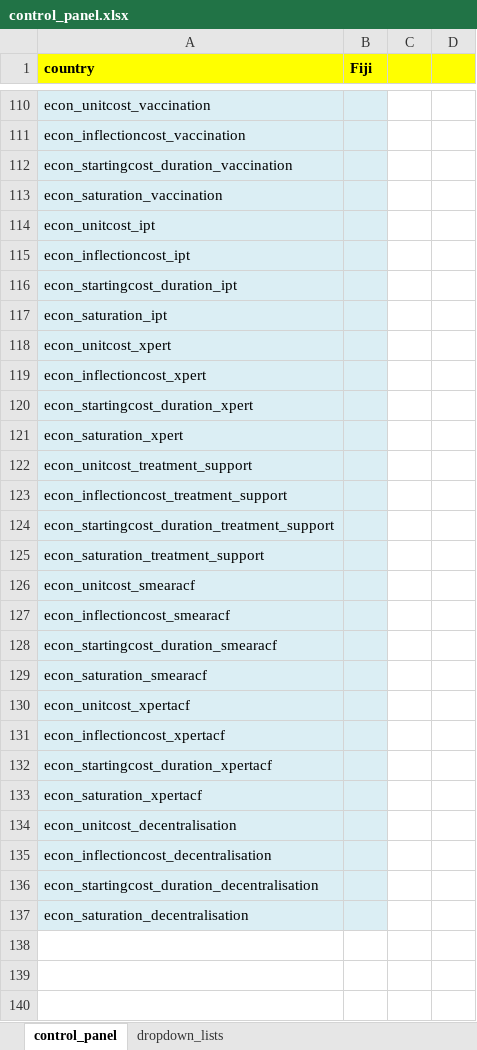
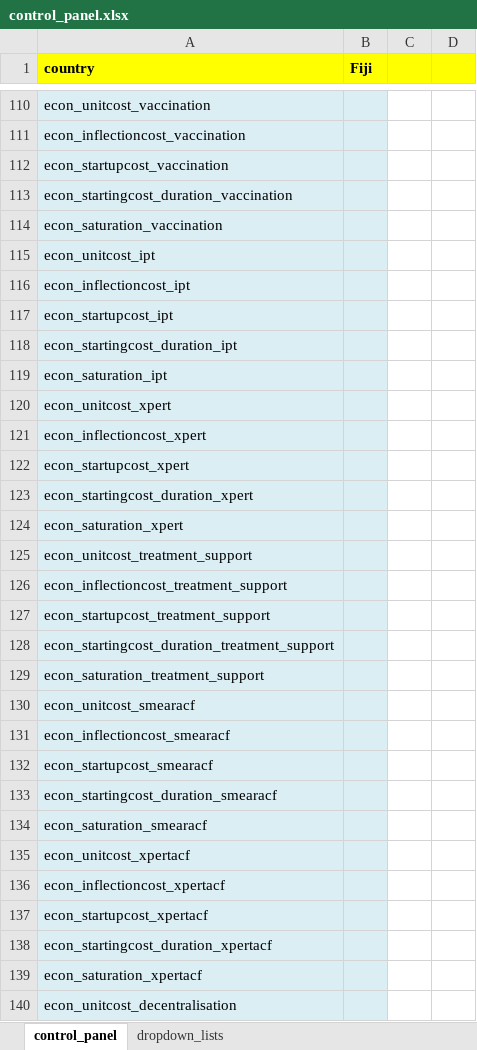
Before and after one commit to monash-emu/AuTuMN, an Excel workbook: autumn/xls/control_panel.xlsx, sheet control_panel, drawn as a sheet; only a part is shown, gaps mark what is left out; the shorter side is filled out with more unchanged rows; values as stored, in another font and other column widths than the file's, no borders; the diff covers the shown part only; the diff names each change by its address in the sheet, - before the commit and + after, or states it on an @@ line.

Commit message:
Separate inflection cost from start-up cost

```diff
--- a/autumn/xls/control_panel.xlsx (sheet control_panel)
+++ b/autumn/xls/control_panel.xlsx (sheet control_panel)
+row 112: econ_startupcost_vaccination
+row 117: econ_startupcost_ipt
+row 122: econ_startupcost_xpert
+row 127: econ_startupcost_treatment_support
+row 132: econ_startupcost_smearacf
+row 137: econ_startupcost_xpertacf
```
Also changed, not shown: 1 added row and 1 edited cell elsewhere in this sheet, autumn/xls/data_default.xlsx, 1 other file.
